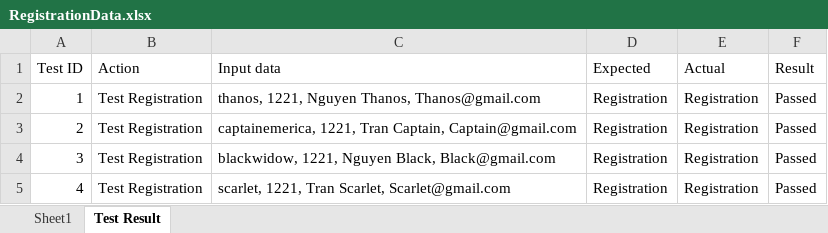
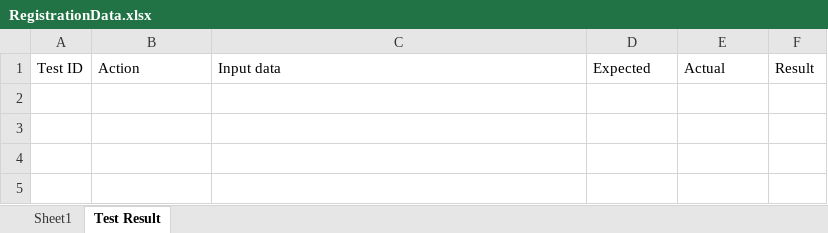
Before and after one commit to CipherianCorporation/PROJECT-SHOESHY, an Excel workbook: src/main/resources/test_data/RegistrationData.xlsx, sheet Test Result, drawn as a sheet; values as stored, in another font and other column widths than the file's, no borders; the diff names each change by its address in the sheet, - before the commit and + after, or states it on an @@ line.

```diff
--- a/src/main/resources/test_data/RegistrationData.xlsx (sheet Test Result)
+++ b/src/main/resources/test_data/RegistrationData.xlsx (sheet Test Result)
-row 2: 1 | Test Registration | thanos, 1221, Nguyen Thanos, Thanos@gmail.com | Registration | Registration | Passed
-row 3: 2 | Test Registration | captainemerica, 1221, Tran Captain, Captain@gmail.com | Registration | Registration | Passed
-row 4: 3 | Test Registration | blackwidow, 1221, Nguyen Black, Black@gmail.com | Registration | Registration | Passed
-row 5: 4 | Test Registration | scarlet, 1221, Tran Scarlet, Scarlet@gmail.com | Registration | Registration | Passed
```
Also changed, not shown: sheet Sheet1, src/main/resources/test_data/LoginData.xlsx, src/main/resources/test_data/RegistrationData_result.xlsx, 54 other files.
